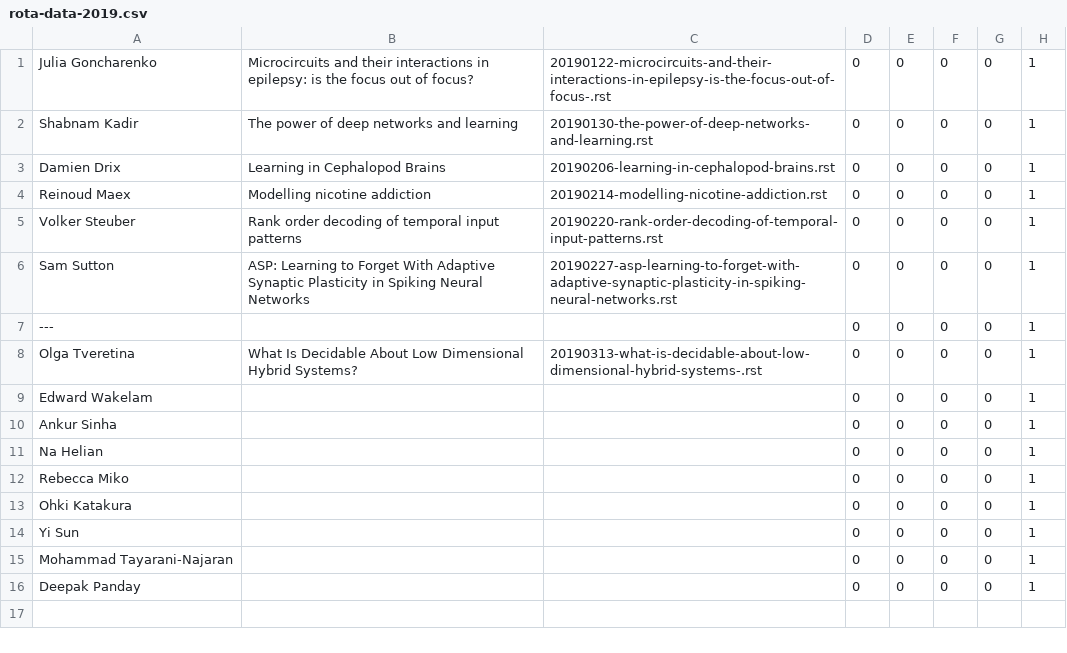
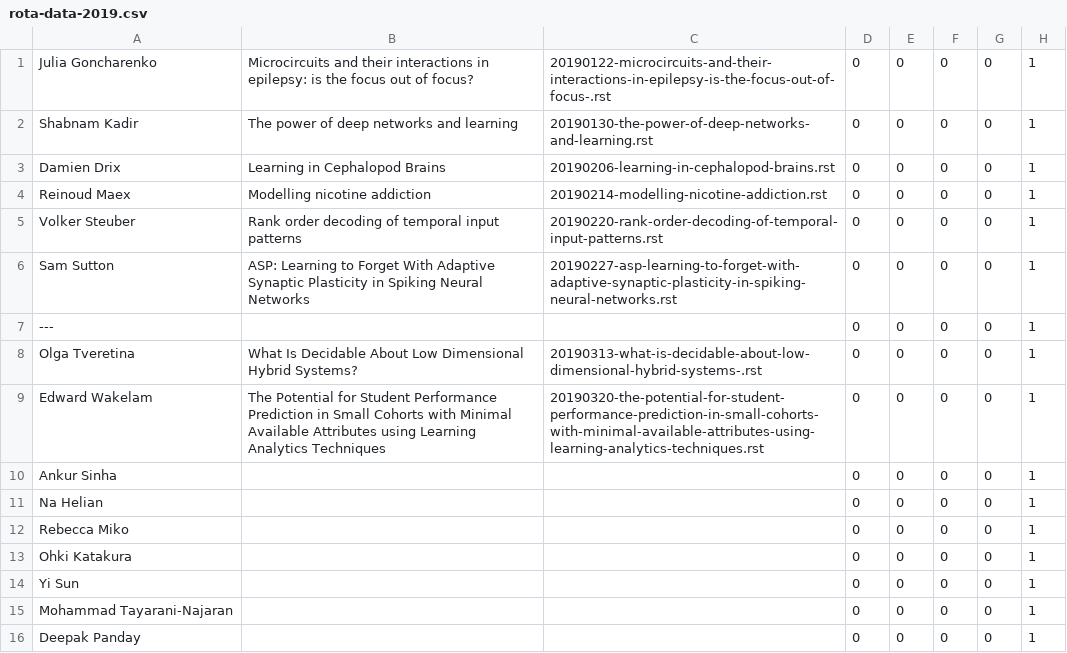
Before and after one commit to UHBiocomputation/UH-biocomputation-web, a CSV file: scripts/rota-data-2019.csv, drawn as a sheet.

```diff
--- a/scripts/rota-data-2019.csv
+++ b/scripts/rota-data-2019.csv
@@ -8,3 +8,3 @@ Sam Sutton,"ASP: Learning to Forget With Adaptive Synaptic Plasticity in Spiking
 Olga Tveretina,"What Is Decidable About Low Dimensional Hybrid Systems?","20190313-what-is-decidable-about-low-dimensional-hybrid-systems-.rst",0,0,0,0,1
-Edward Wakelam,,,0,0,0,0,1
+Edward Wakelam,"The Potential for Student Performance Prediction in Small Cohorts with Minimal Available Attributes using Learning Analytics Techniques","20190320-the-potential-for-student-performance-prediction-in-small-cohorts-with-minimal-available-attributes-using-learning-analytics-techniques.rst",0,0,0,0,1
 Ankur Sinha,,,0,0,0,0,1
```
Also changed, not shown: 4 other files.
